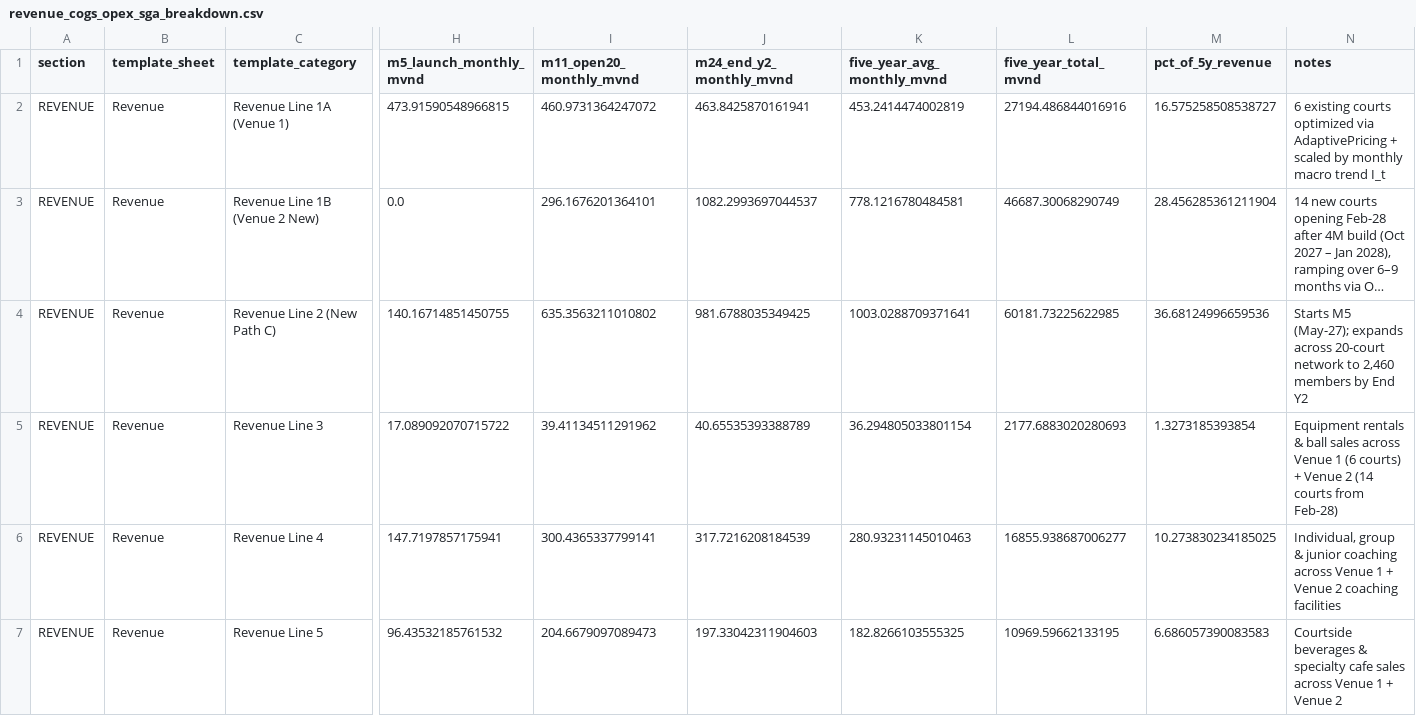
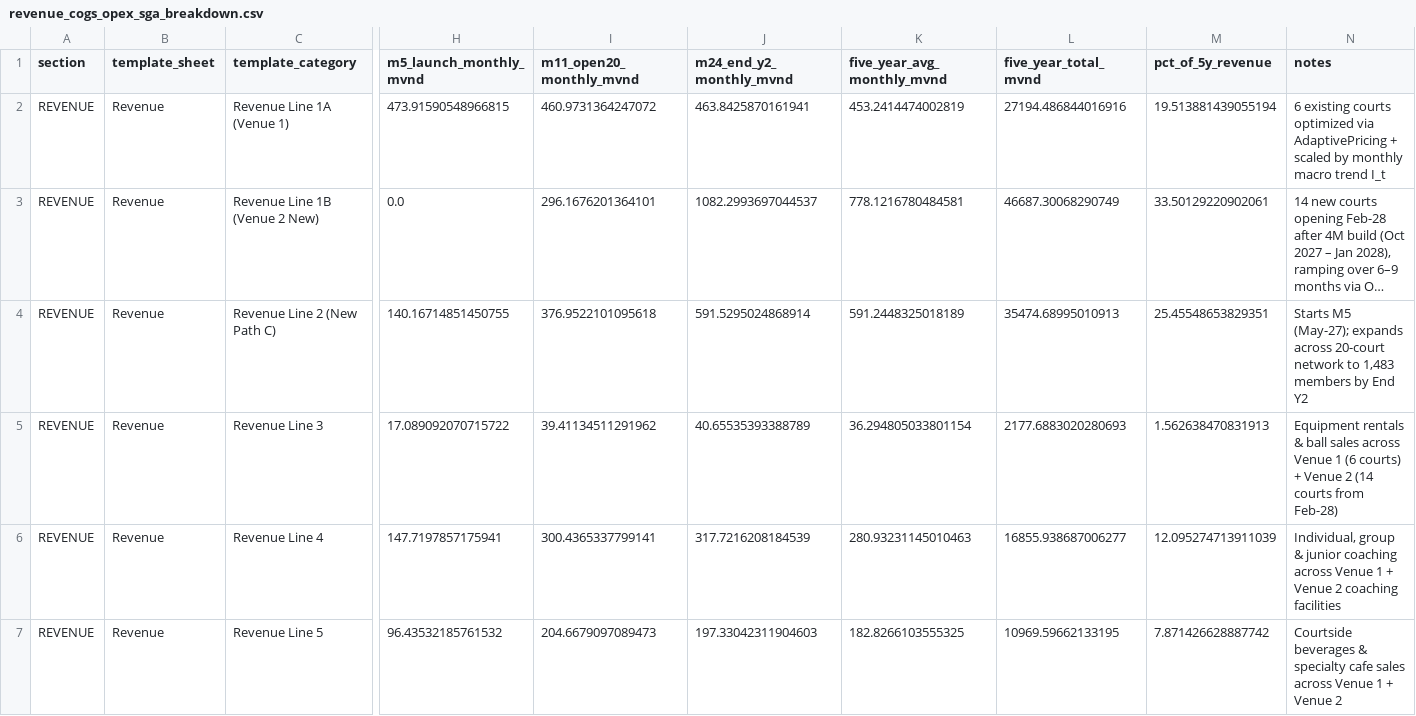
Before and after one commit to 53gf4u1t/VietnamCommerceCaseCompetition2026, a CSV file: FinancialModel/outputs/revenue_cogs_opex_sga_breakdown.csv, drawn as a sheet; only a part is shown, gaps mark what is left out; long unchanged cells end in …; the diff covers the shown part only; the diff names each change by its address in the sheet, - before the commit and + after, or states it on an @@ line.

```diff
--- a/FinancialModel/outputs/revenue_cogs_opex_sga_breakdown.csv
+++ b/FinancialModel/outputs/revenue_cogs_opex_sga_breakdown.csv
-M2 (pct_of_5y_revenue): 16.575258508538727
+M2 (pct_of_5y_revenue): 19.513881439055194
-M3 (pct_of_5y_revenue): 28.456285361211904
+M3 (pct_of_5y_revenue): 33.50129220902061
-I4 (m11_open20_monthly_mvnd): 635.3563211010802
+I4 (m11_open20_monthly_mvnd): 376.9522101095618
-J4 (m24_end_y2_monthly_mvnd): 981.6788035349425
+J4 (m24_end_y2_monthly_mvnd): 591.5295024868914
-K4 (five_year_avg_monthly_mvnd): 1003.0288709371641
+K4 (five_year_avg_monthly_mvnd): 591.2448325018189
-L4 (five_year_total_mvnd): 60181.73225622985
+L4 (five_year_total_mvnd): 35474.68995010913
-M4 (pct_of_5y_revenue): 36.68124996659536
+M4 (pct_of_5y_revenue): 25.45548653829351
-N4 (notes): …network to 2,460 members by…
+N4 (notes): …network to 1,483 members by…
-M5 (pct_of_5y_revenue): 1.3273185393854
+M5 (pct_of_5y_revenue): 1.562638470831913
-M6 (pct_of_5y_revenue): 10.273830234185025
+M6 (pct_of_5y_revenue): 12.095274713911039
-M7 (pct_of_5y_revenue): 6.686057390083583
+M7 (pct_of_5y_revenue): 7.871426628887742
```
Also changed, not shown: 102 edited cells elsewhere in this file, FinancialModel/outputs/fs_annual_5y_projections.csv, FinancialModel/outputs/fs_month_60m_projections.csv, 17 other files.
